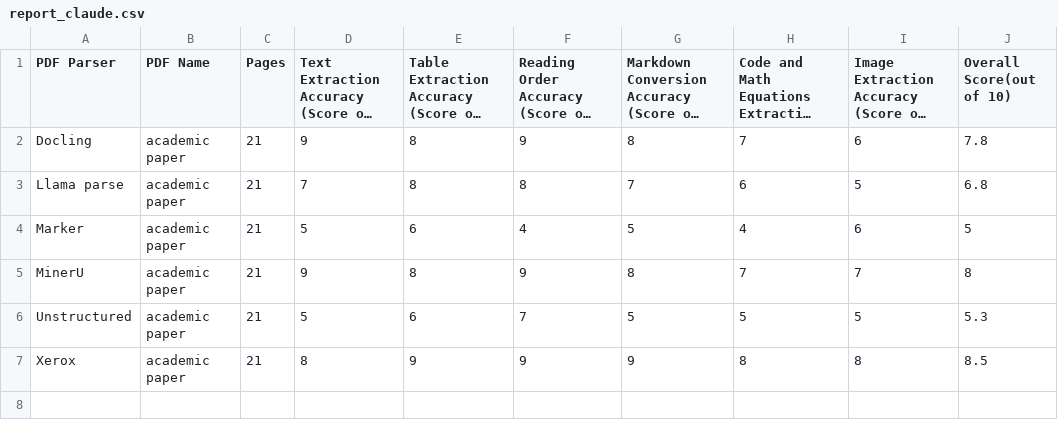
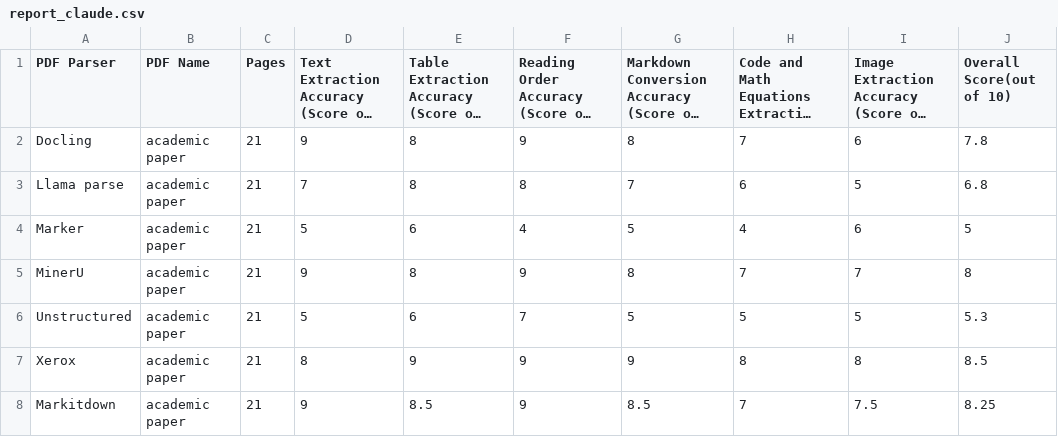
Before and after one commit to actualize-ae/pdf-benchmarking, a CSV file: Benchmarking/Reports/report_claude.csv, drawn as a sheet; long unchanged cells end in …; the diff names each change by its address in the sheet, - before the commit and + after, or states it on an @@ line.

Commit message:
add markitdown tool

```diff
--- a/Benchmarking/Reports/report_claude.csv
+++ b/Benchmarking/Reports/report_claude.csv
+row 8: Markitdown | academic paper | 21 | 9 | 8.5 | 9 | 8.5 | 7 | 7.5 | 8.25
```
Also changed, not shown: Benchmarking/Reports/report_gpt4o.csv, Benchmarking/Reports/report_human.csv, 2 other files.
